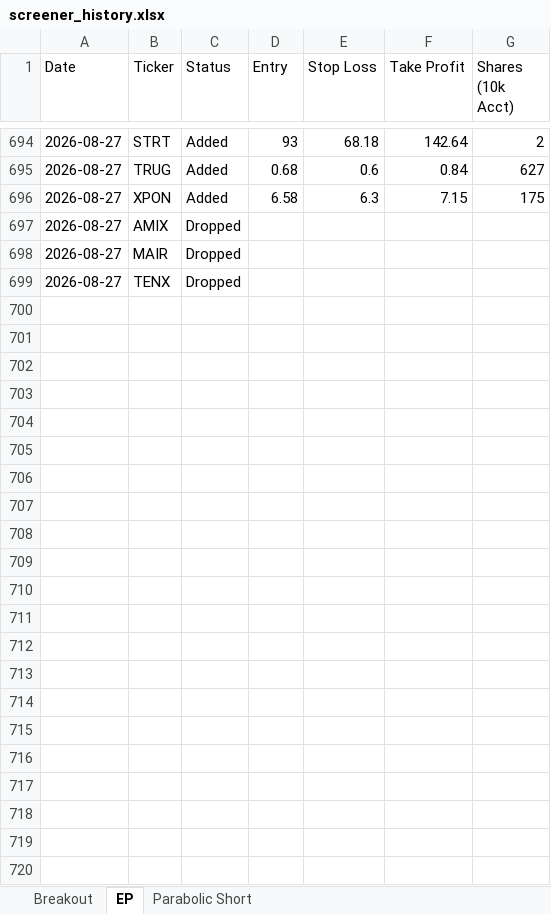
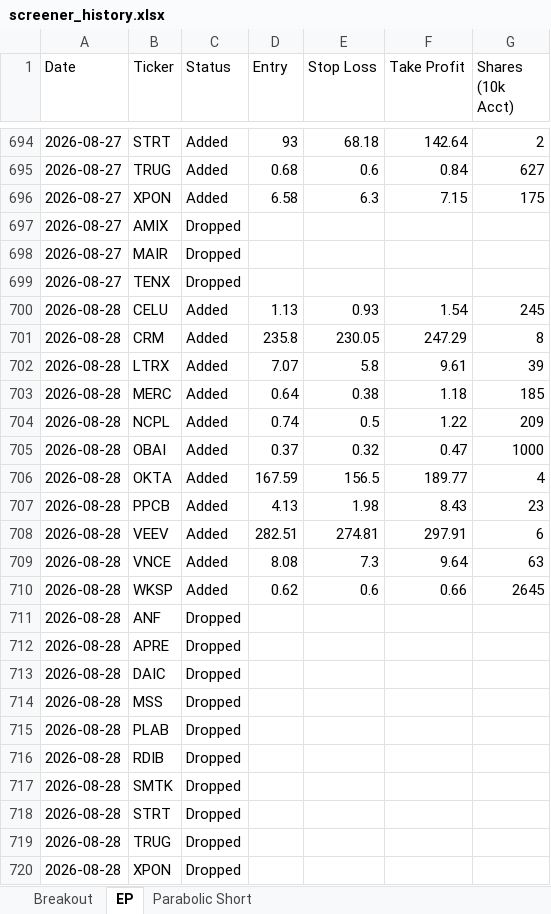
Before and after one commit to petarpanchev-lgtm/bug-free-umbrella, an Excel workbook: screener_history.xlsx, sheet EP, drawn as a sheet; only a part is shown, gaps mark what is left out; values as stored, in another font and other column widths than the file's, no borders; the diff names each change by its address in the sheet, - before the commit and + after, or states it on an @@ line.

```diff
--- a/screener_history.xlsx (sheet EP)
+++ b/screener_history.xlsx (sheet EP)
+row 700: 2026-08-28 | CELU | Added | 1.13 | 0.93 | 1.54 | 245
+row 701: 2026-08-28 | CRM | Added | 235.8 | 230.05 | 247.29 | 8
+row 702: 2026-08-28 | LTRX | Added | 7.07 | 5.8 | 9.61 | 39
+row 703: 2026-08-28 | MERC | Added | 0.64 | 0.38 | 1.18 | 185
+row 704: 2026-08-28 | NCPL | Added | 0.74 | 0.5 | 1.22 | 209
+row 705: 2026-08-28 | OBAI | Added | 0.37 | 0.32 | 0.47 | 1000
+row 706: 2026-08-28 | OKTA | Added | 167.59 | 156.5 | 189.77 | 4
+row 707: 2026-08-28 | PPCB | Added | 4.13 | 1.98 | 8.43 | 23
+row 708: 2026-08-28 | VEEV | Added | 282.51 | 274.81 | 297.91 | 6
+row 709: 2026-08-28 | VNCE | Added | 8.08 | 7.3 | 9.64 | 63
+row 710: 2026-08-28 | WKSP | Added | 0.62 | 0.6 | 0.66 | 2645
+row 711: 2026-08-28 | ANF | Dropped
+row 712: 2026-08-28 | APRE | Dropped
+row 713: 2026-08-28 | DAIC | Dropped
+row 714: 2026-08-28 | MSS | Dropped
+row 715: 2026-08-28 | PLAB | Dropped
+row 716: 2026-08-28 | RDIB | Dropped
+row 717: 2026-08-28 | SMTK | Dropped
+row 718: 2026-08-28 | STRT | Dropped
+row 719: 2026-08-28 | TRUG | Dropped
+row 720: 2026-08-28 | XPON | Dropped
```
Also changed, not shown: sheet Breakout, sheet Parabolic Short.
